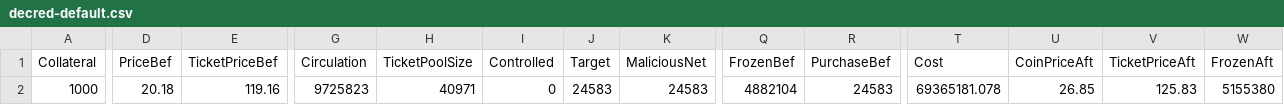
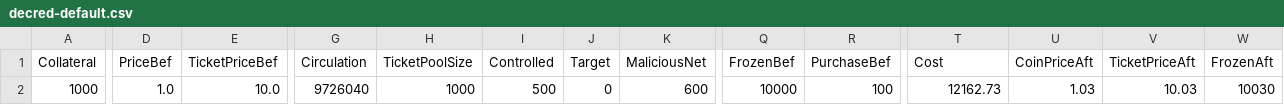
Before and after one commit to jkcso/Decentralised-Governance-Attacks, a CSV file: decred-default.csv, drawn as a sheet; only a part is shown, gaps mark what is left out; the diff covers the shown part only; the diff names each change by its address in the sheet, - before the commit and + after, or states it on an @@ line.

```diff
--- a/decred-default.csv
+++ b/decred-default.csv
-D2 (PriceBef): 20.18
+D2 (PriceBef): 1.0
-E2 (TicketPriceBef): 119.16
+E2 (TicketPriceBef): 10.0
-G2 (Circulation): 9725823
+G2 (Circulation): 9726040
-H2 (TicketPoolSize): 40971
+H2 (TicketPoolSize): 1000
-I2 (Controlled): 0
+I2 (Controlled): 500
-J2 (Target): 24583
+J2 (Target): 0
-K2 (MaliciousNet): 24583
+K2 (MaliciousNet): 600
-Q2 (FrozenBef): 4882104
+Q2 (FrozenBef): 10000
-R2 (PurchaseBef): 24583
+R2 (PurchaseBef): 100
-T2 (Cost): 69365181.078
+T2 (Cost): 12162.73
-U2 (CoinPriceAft): 26.85
+U2 (CoinPriceAft): 1.03
-V2 (TicketPriceAft): 125.83
+V2 (TicketPriceAft): 10.03
-W2 (FrozenAft): 5155380
+W2 (FrozenAft): 10030
```
Also changed, not shown: 5 edited cells elsewhere in this file, 3 other files.
